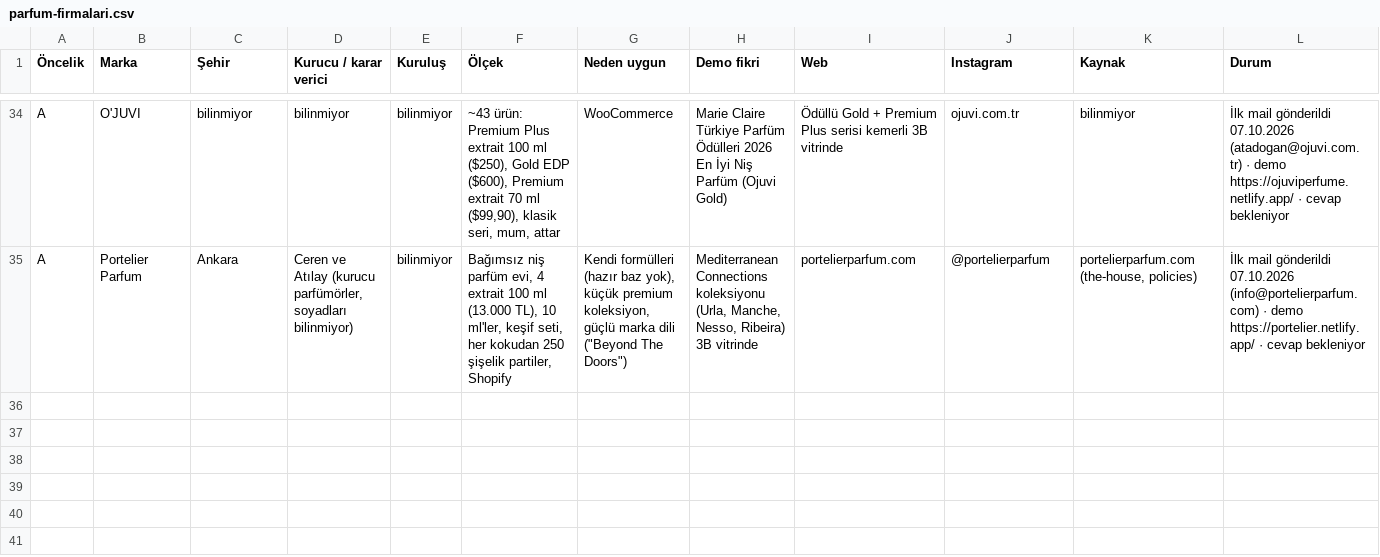
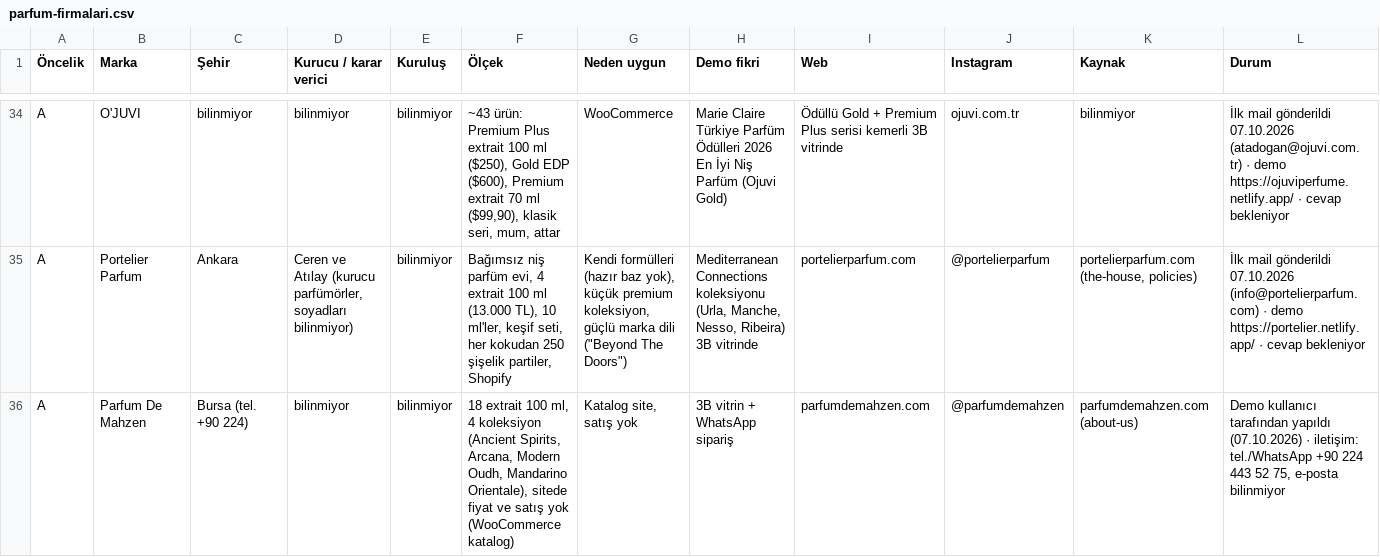
Before and after one commit to berkasengul/analiz, a CSV file: satis/parfum-firmalari.csv, drawn as a sheet; only a part is shown, gaps mark what is left out; rows hold the shown columns only; the diff names each change by its address in the sheet, - before the commit and + after, or states it on an @@ line.

```diff
--- a/satis/parfum-firmalari.csv
+++ b/satis/parfum-firmalari.csv
+row 36: A | Parfum De Mahzen | Bursa (tel. +90 224) | bilinmiyor | bilinmiyor | 18 extrait 100 ml, 4 koleksiyon (Ancient Spirits, Arcana, Modern Oudh, Mandarino Orientale), sitede fiyat ve satış yok (WooCommerce katalog) | Katalog site, satış yok | 3B vitrin + WhatsApp sipariş | parfumdemahzen.com | @parfumdemahzen | parfumdemahzen.com (about-us) | Demo kullanıcı tarafından yapıldı (07.10.2026) · iletişim: tel./WhatsApp +90 224 443 52 75, e-posta bilinmiyor
```
